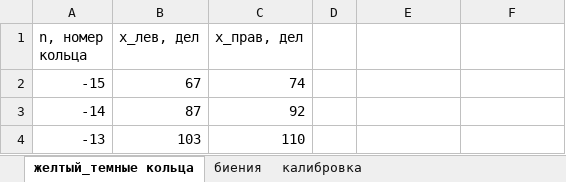
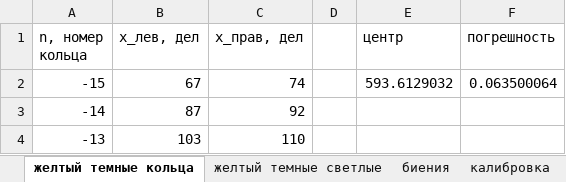
Before and after one commit to nina-zhuchkova/labs_4sem, an Excel workbook: 4.2.1 кольца ньютона/2026/измерения.xlsx, sheet желтый темные кольца, drawn as a sheet; only a part is shown; values as stored, in another font and other column widths than the file's, no borders; the diff names each change by its address in the sheet, - before the commit and + after, or states it on an @@ line.

Commit message:
кольца ньютона

```diff
--- a/4.2.1 кольца ньютона/2026/измерения.xlsx (sheet желтый темные кольца)
+++ b/4.2.1 кольца ньютона/2026/измерения.xlsx (sheet желтый темные кольца)
-sheet tab: желтый_темные кольца
+sheet tab: желтый темные кольца
+sheet tab: желтый темные светлые
-E1: (empty)
+E1: центр
-F1: (empty)
+F1: погрешность
-E2 (центр): (empty)
+E2 (центр): 593.6129032
-F2 (погрешность): (empty)
+F2 (погрешность): 0.063500064
```
Also changed, not shown: sheet калибровка, 8 other files.
